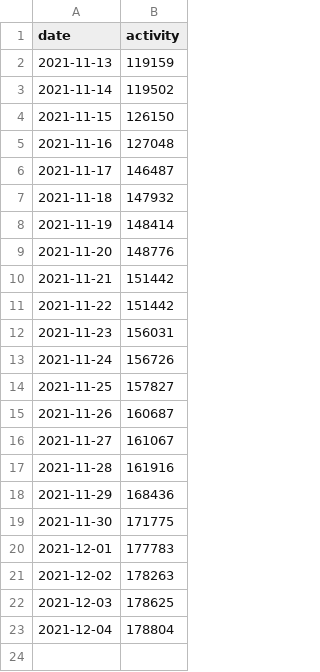
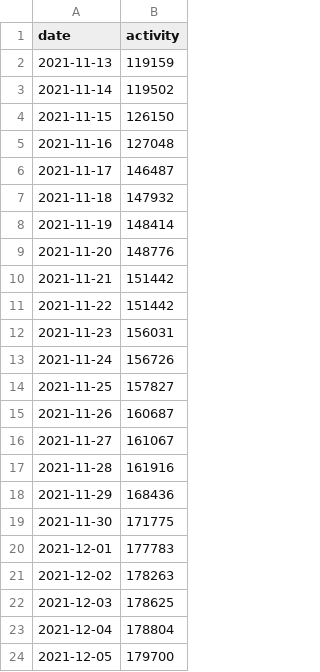
Before and after one commit to SETSUNAyyw/umjicanvas, a CSV file: data/my_activity.csv, drawn as a sheet; the diff names each change by its address in the sheet, - before the commit and + after, or states it on an @@ line.

Commit message:
Update data

```diff
--- a/data/my_activity.csv
+++ b/data/my_activity.csv
+row 24: 2021-12-05 | 179700
```
Also changed, not shown: 6 other files.
